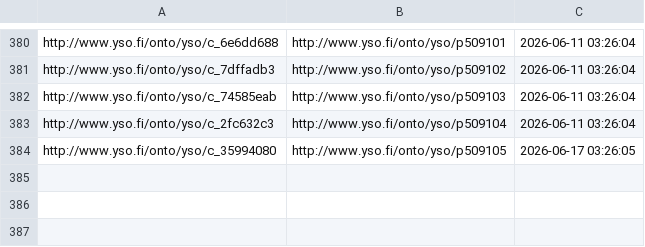
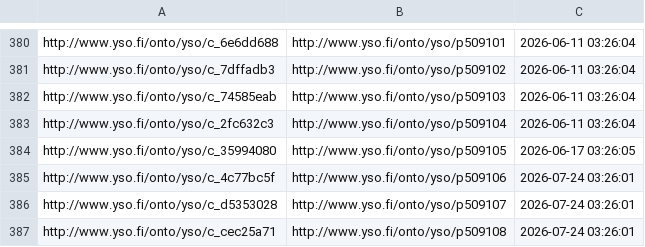
Before and after one commit to NatLibFi/Finto-data, a TSV file: vocabularies/yso-paikat/puri-mappings.tsv, drawn as a sheet; only a part is shown, gaps mark what is left out.

Commit message:
automaattipäivitys: YSO-paikat

```diff
--- a/vocabularies/yso-paikat/puri-mappings.tsv
+++ b/vocabularies/yso-paikat/puri-mappings.tsv
@@ -384 +384,4 @@ http://www.yso.fi/onto/yso/c_2fc632c3	http://www.yso.fi/onto/yso/p509104	2026-06
 http://www.yso.fi/onto/yso/c_35994080	http://www.yso.fi/onto/yso/p509105	2026-06-17 03:26:05
+http://www.yso.fi/onto/yso/c_4c77bc5f	http://www.yso.fi/onto/yso/p509106	2026-07-24 03:26:01
+http://www.yso.fi/onto/yso/c_d5353028	http://www.yso.fi/onto/yso/p509107	2026-07-24 03:26:01
+http://www.yso.fi/onto/yso/c_cec25a71	http://www.yso.fi/onto/yso/p509108	2026-07-24 03:26:01
```
Also changed, not shown: 2 other files.
